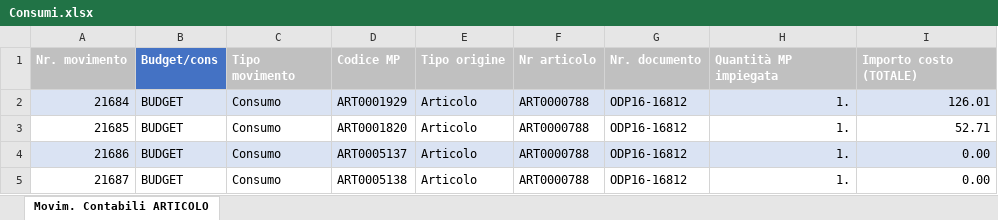
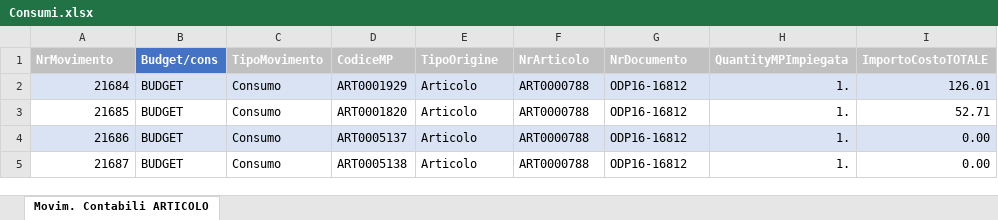
Before and after one commit to VinciGit00/SCGProject, an Excel workbook: Datasets/RawDatasets/Consumi.xlsx, sheet Movim. Contabili ARTICOLO, drawn as a sheet; only a part is shown; values as stored, in another font and other column widths than the file's, no borders; the diff names each change by its address in the sheet, - before the commit and + after, or states it on an @@ line.

```diff
--- a/Datasets/RawDatasets/Consumi.xlsx (sheet Movim. Contabili ARTICOLO)
+++ b/Datasets/RawDatasets/Consumi.xlsx (sheet Movim. Contabili ARTICOLO)
-A1: Nr. movimento
+A1: NrMovimento
-C1: Tipo movimento
+C1: TipoMovimento
-D1: Codice MP
+D1: CodiceMP
-E1: Tipo origine
+E1: TipoOrigine
-F1: Nr articolo
+F1: NrArticolo
-G1: Nr. documento
+G1: NrDocumento
-H1: Quantità MP impiegata
+H1: QuantityMPImpiegata
-I1: Importo costo (TOTALE)
+I1: ImportoCostoTOTALE
```
Also changed, not shown: Datasets/RawDatasets/Clienti.xlsx, Datasets/RawDatasets/Costo orario risorse - budget.xlsx, 8 other files.
